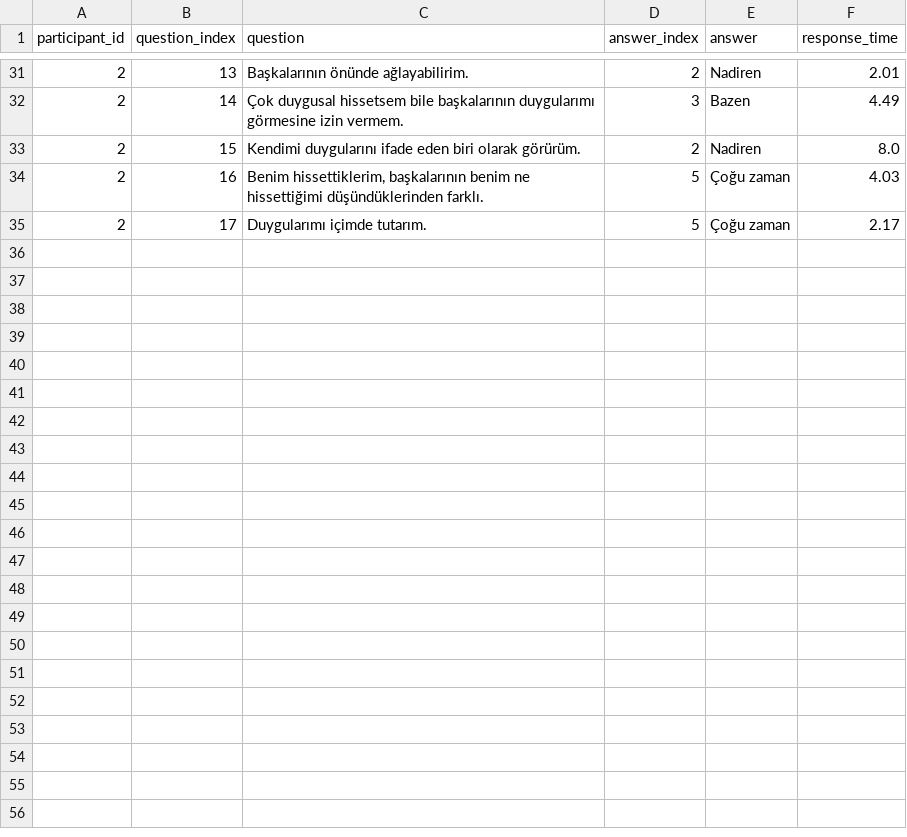
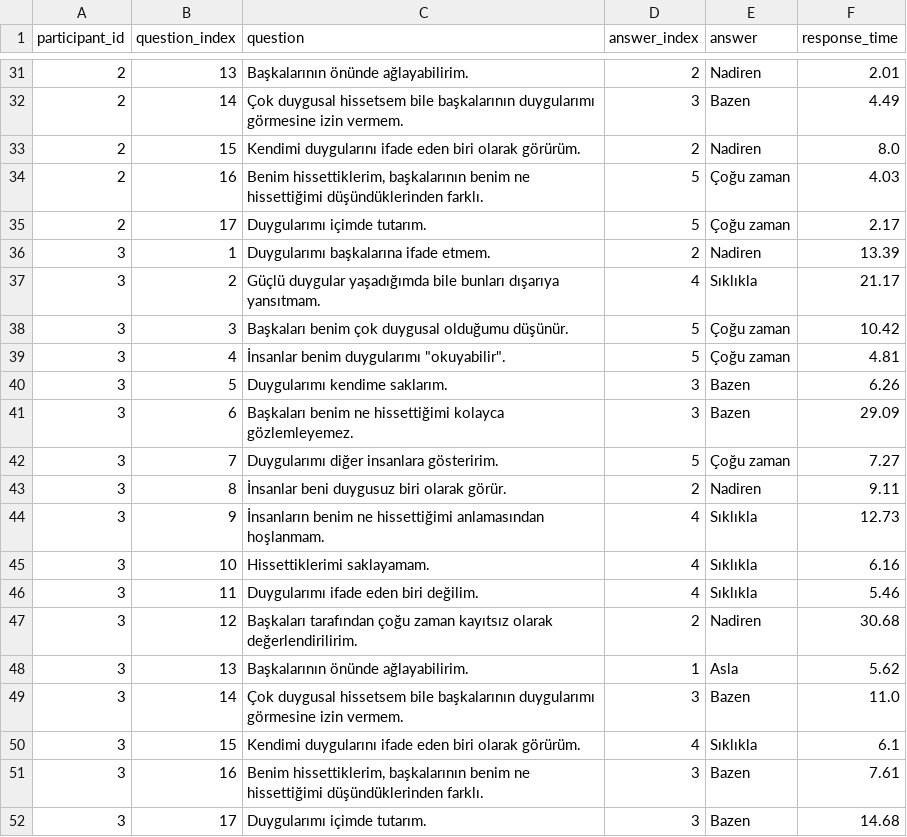
Before and after one commit to ahmetkckdg/deney1, a CSV file: results/survey_answers.csv, drawn as a sheet; only a part is shown, gaps mark what is left out; the diff names each change by its address in the sheet, - before the commit and + after, or states it on an @@ line.

Commit message:
3nd data

```diff
--- a/results/survey_answers.csv
+++ b/results/survey_answers.csv
+row 36: 3 | 1 | Duygularımı başkalarına ifade etmem. | 2 | Nadiren | 13.39
+row 37: 3 | 2 | Güçlü duygular yaşadığımda bile bunları dışarıya yansıtmam. | 4 | Sıklıkla | 21.17
+row 38: 3 | 3 | Başkaları benim çok duygusal olduğumu düşünür. | 5 | Çoğu zaman | 10.42
+row 39: 3 | 4 | İnsanlar benim duygularımı "okuyabilir". | 5 | Çoğu zaman | 4.81
+row 40: 3 | 5 | Duygularımı kendime saklarım. | 3 | Bazen | 6.26
+row 41: 3 | 6 | Başkaları benim ne hissettiğimi kolayca gözlemleyemez. | 3 | Bazen | 29.09
+row 42: 3 | 7 | Duygularımı diğer insanlara gösteririm. | 5 | Çoğu zaman | 7.27
+row 43: 3 | 8 | İnsanlar beni duygusuz biri olarak görür. | 2 | Nadiren | 9.11
+row 44: 3 | 9 | İnsanların benim ne hissettiğimi anlamasından hoşlanmam. | 4 | Sıklıkla | 12.73
+row 45: 3 | 10 | Hissettiklerimi saklayamam. | 4 | Sıklıkla | 6.16
+row 46: 3 | 11 | Duygularımı ifade eden biri değilim. | 4 | Sıklıkla | 5.46
+row 47: 3 | 12 | Başkaları tarafından çoğu zaman kayıtsız olarak değerlendirilirim. | 2 | Nadiren | 30.68
+row 48: 3 | 13 | Başkalarının önünde ağlayabilirim. | 1 | Asla | 5.62
+row 49: 3 | 14 | Çok duygusal hissetsem bile başkalarının duygularımı görmesine izin vermem. | 3 | Bazen | 11.0
+row 50: 3 | 15 | Kendimi duygularını ifade eden biri olarak görürüm. | 4 | Sıklıkla | 6.1
+row 51: 3 | 16 | Benim hissettiklerim, başkalarının benim ne hissettiğimi düşündüklerinden farklı. | 3 | Bazen | 7.61
+row 52: 3 | 17 | Duygularımı içimde tutarım. | 3 | Bazen | 14.68
```
Also changed, not shown: results/answers.csv, results/demographic_data.csv, 6 other files.
